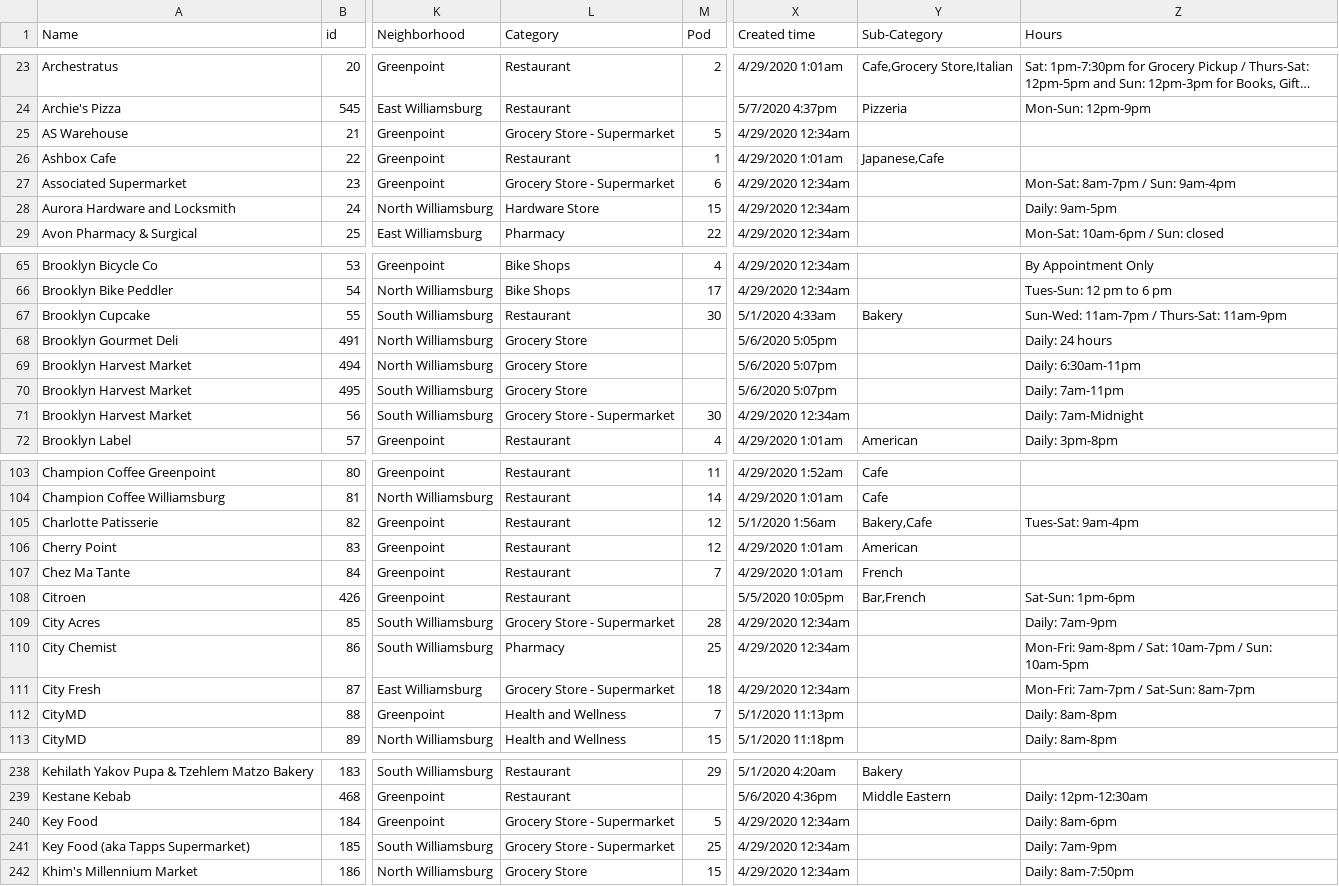
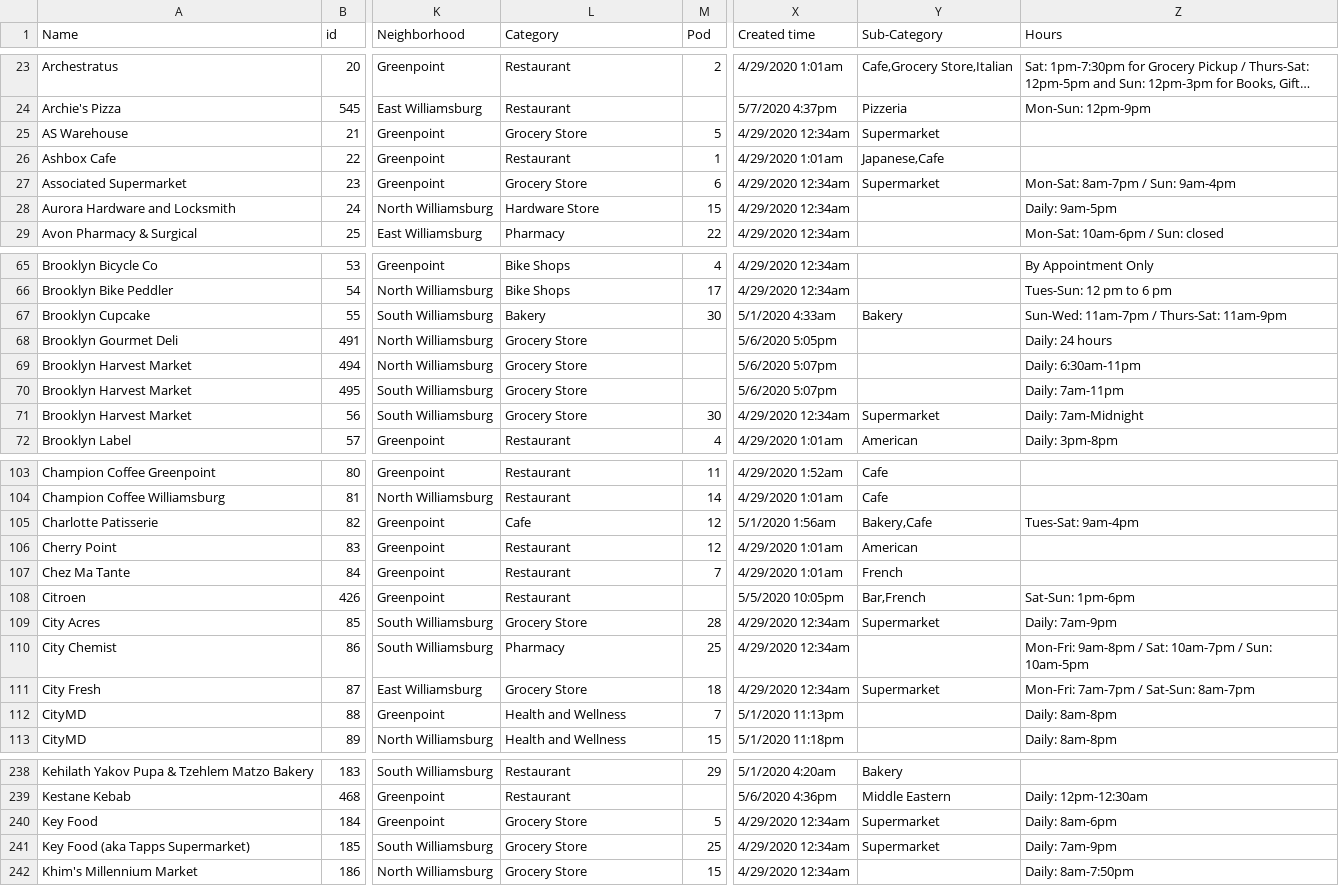
Before and after one commit to yizongk/whats-open-north-brooklyn, a CSV file: data/all.csv, drawn as a sheet; only a part is shown, gaps mark what is left out; long unchanged cells end in …; the diff covers the shown part only; the diff names each change by its address in the sheet, - before the commit and + after, or states it on an @@ line.

```diff
--- a/data/all.csv
+++ b/data/all.csv
-L25 (Category): Grocery Store - Supermarket
+L25 (Category): Grocery Store
-Y25 (Sub-Category): (empty)
+Y25 (Sub-Category): Supermarket
-L27 (Category): Grocery Store - Supermarket
+L27 (Category): Grocery Store
-Y27 (Sub-Category): (empty)
+Y27 (Sub-Category): Supermarket
-L67 (Category): Restaurant
+L67 (Category): Bakery
-L71 (Category): Grocery Store - Supermarket
+L71 (Category): Grocery Store
-Y71 (Sub-Category): (empty)
+Y71 (Sub-Category): Supermarket
-L105 (Category): Restaurant
+L105 (Category): Cafe
-L109 (Category): Grocery Store - Supermarket
+L109 (Category): Grocery Store
-Y109 (Sub-Category): (empty)
+Y109 (Sub-Category): Supermarket
-L111 (Category): Grocery Store - Supermarket
+L111 (Category): Grocery Store
-Y111 (Sub-Category): (empty)
+Y111 (Sub-Category): Supermarket
-L240:L241 (Category): Grocery Store - Supermarket
+L240:L241 (Category): Grocery Store
-Y240:Y241 (Sub-Category): (empty)
+Y240:Y241 (Sub-Category): Supermarket
```
Also changed, not shown: 1 added row and 44 edited cells elsewhere in this file.
